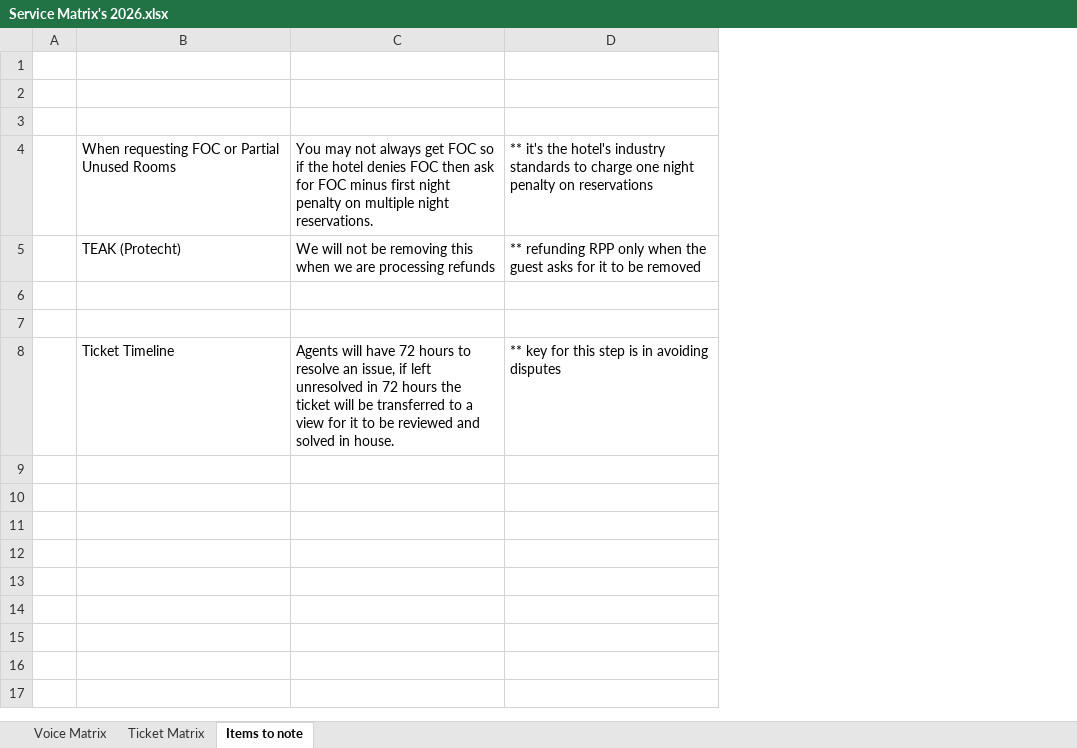
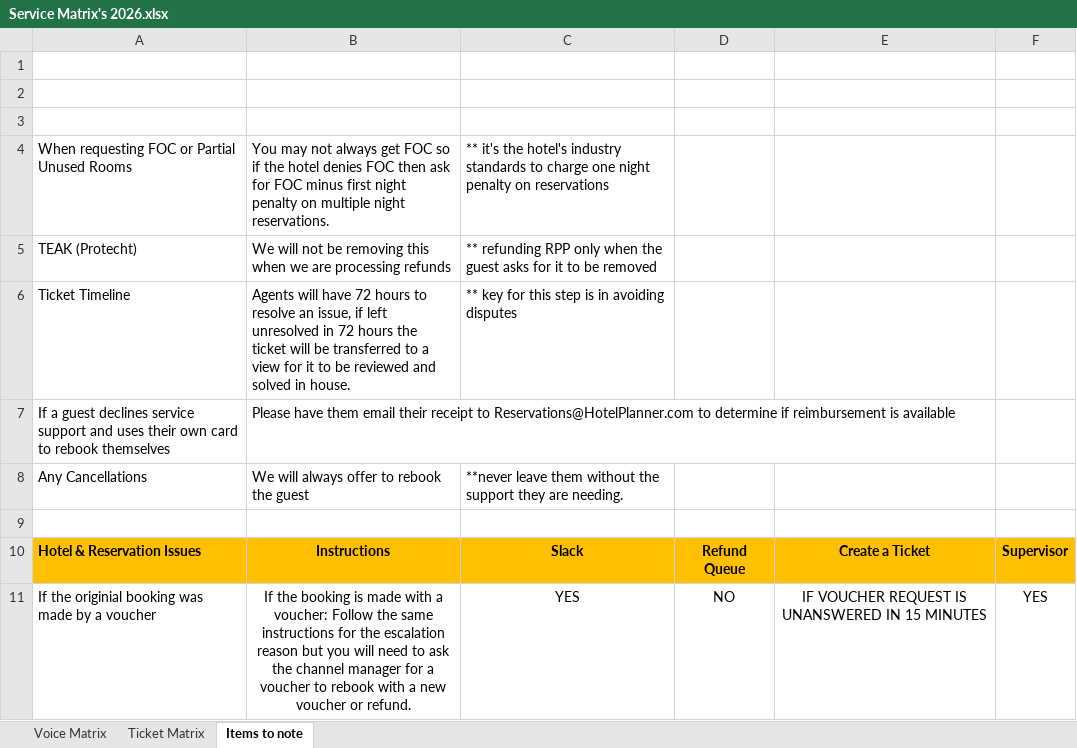
Before and after one commit to ValdemirJunior2020/nebius-token-compliance-call-tool, an Excel workbook: client/public/Service Matrix's 2026.xlsx, sheet Items to note, drawn as a sheet; values as stored, in another font and other column widths than the file's, no borders; charts and pictures not drawn; removed rows and columns are numbered as before the commit, all else as after; the diff names each change by its address in the sheet, - before the commit and + after, or states it on an @@ line.

```diff
--- a/client/public/Service Matrix's 2026.xlsx (sheet Items to note)
+++ b/client/public/Service Matrix's 2026.xlsx (sheet Items to note)
-column A, empty
+column D, row 10: Refund Queue
+column E, row 10: Create a Ticket
+column F, row 10: Supervisor
@@ row 8 moved to row 6: Ticket Timeline @@
+row 7: If a guest declines service support and uses their own card to rebook themselves | Please have them email their receipt to Reservations@HotelPlanner.com to determine if reimbursement is available
+row 8: Any Cancellations | We will always offer to rebook the guest | **never leave them without the support they are needing.
-row 10: (empty)
+row 10: Hotel & Reservation Issues | Instructions | Slack | Refund Queue | Create a Ticket | Supervisor
-A10:C10 fill: none
+A10:C10 fill: #FFC000
+row 11: If the originial booking was made by a voucher | If the booking is made with a voucher: Follow the same instructions for the escalation reason but you will need to ask the channel manager for a voucher to rebook with a new voucher or refund. | YES | NO | IF VOUCHER REQUEST IS UNANSWERED IN 15 MINUTES | YES
```
Also changed, not shown: sheet Ticket Matrix, sheet Voice Matrix, 1 other file.
